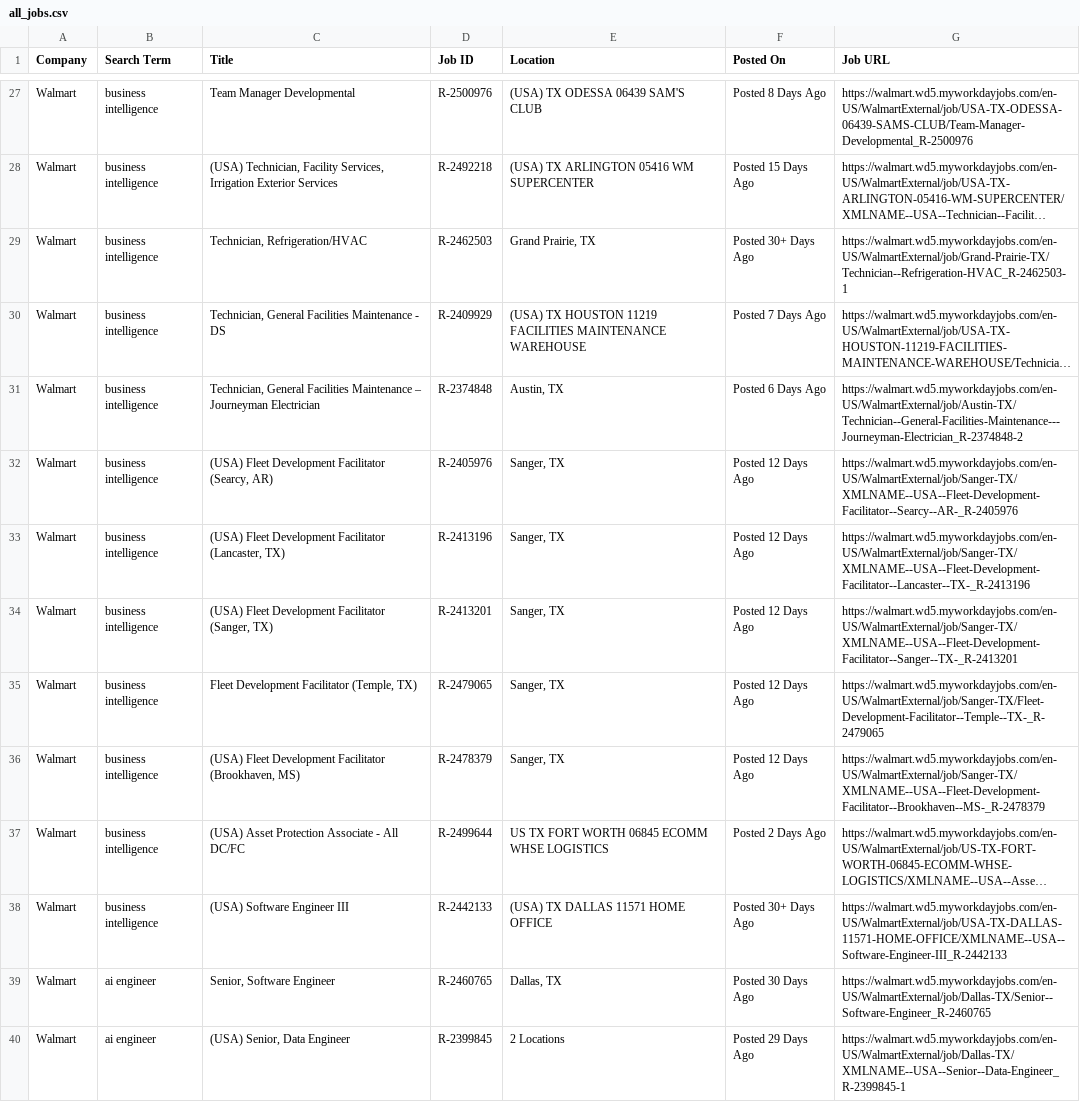
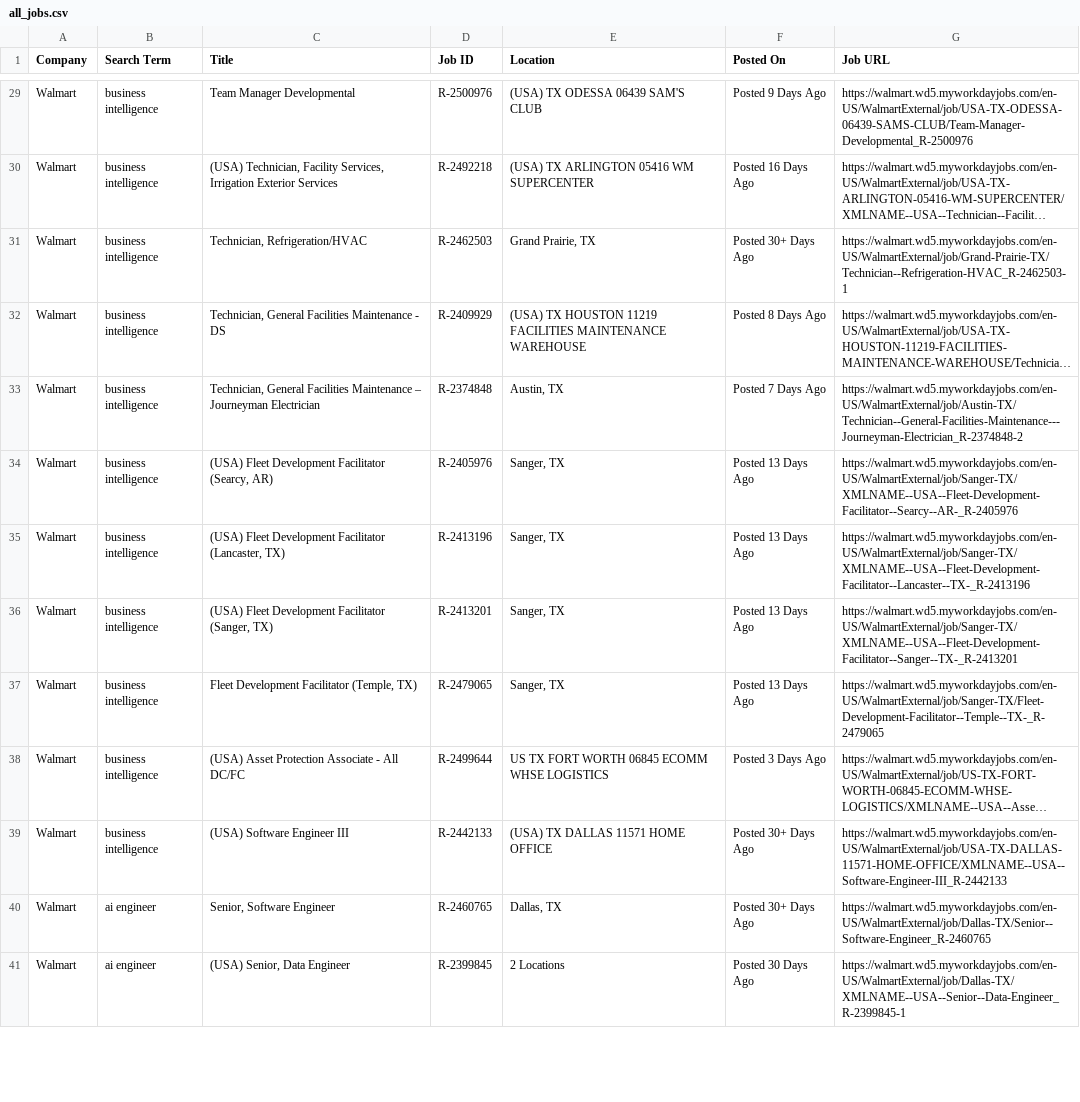
Before and after one commit to melbydick/BUSA521-Capstone, a CSV file: all_jobs.csv, drawn as a sheet; only a part is shown, gaps mark what is left out; long unchanged cells end in …; removed rows and columns are numbered as before the commit, all else as after; the diff covers the shown part only; the diff names each change by its address in the sheet, - before the commit and + after, or states it on an @@ line.

```diff
--- a/all_jobs.csv
+++ b/all_jobs.csv
-F29 (Posted On): Posted 8 Days Ago
+F29 (Posted On): Posted 9 Days Ago
-F30 (Posted On): Posted 15 Days Ago
+F30 (Posted On): Posted 16 Days Ago
-F32 (Posted On): Posted 7 Days Ago
+F32 (Posted On): Posted 8 Days Ago
-F33 (Posted On): Posted 6 Days Ago
+F33 (Posted On): Posted 7 Days Ago
-F34:F37 (Posted On): Posted 12 Days Ago
+F34:F37 (Posted On): Posted 13 Days Ago
-row 36: Walmart | business intelligence | (USA) Fleet Development Facilitator (Brookhaven, MS) | R-2478379 | Sanger, TX | Posted 12 Days Ago | https://walmart.wd5.myworkdayjobs.com/en-US/WalmartExternal/job/Sanger-TX/XMLNAME--USA--Fleet-Development-Facilitator--Brookhaven--MS-_R-2478379
-F38 (Posted On): Posted 2 Days Ago
+F38 (Posted On): Posted 3 Days Ago
-F40 (Posted On): Posted 30 Days Ago
+F40 (Posted On): Posted 30+ Days Ago
-F41 (Posted On): Posted 29 Days Ago
+F41 (Posted On): Posted 30 Days Ago
```
Also changed, not shown: 7 added rows, 4 removed rows and 92 edited cells elsewhere in this file.
